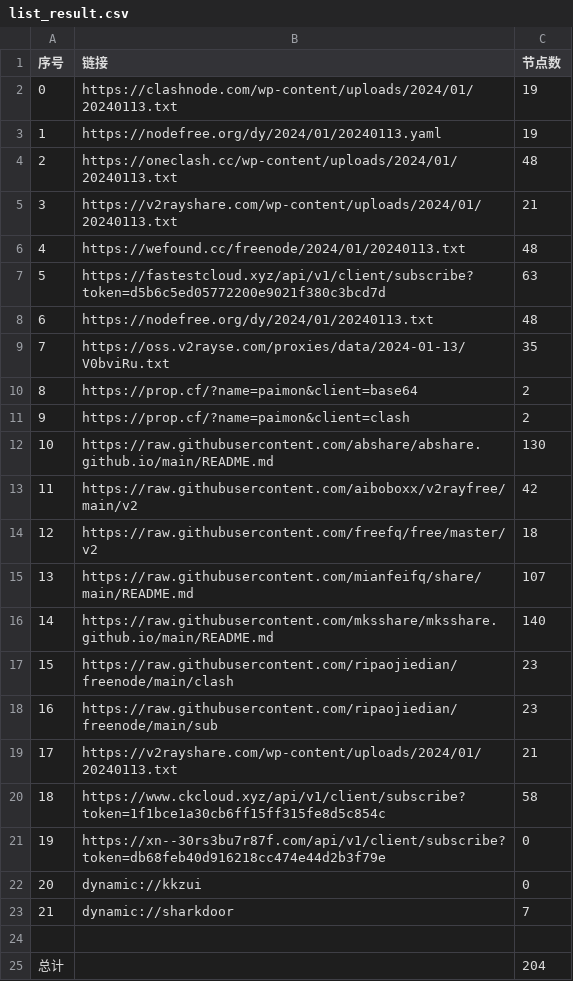
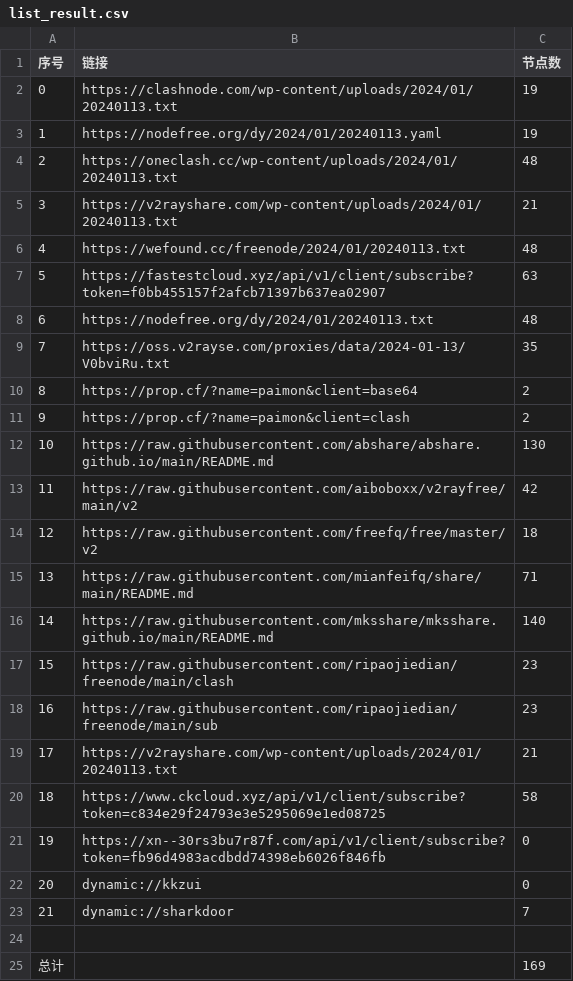
Before and after one commit to yaney01/NoMoreWalls, a CSV file: list_result.csv, drawn as a sheet.

```diff
--- a/list_result.csv
+++ b/list_result.csv
@@ -6,3 +6,3 @@
 4,https://wefound.cc/freenode/2024/01/20240113.txt,48
-5,https://fastestcloud.xyz/api/v1/client/subscribe?token=d5b6c5ed05772200e9021f380c3bcd7d,63
+5,https://fastestcloud.xyz/api/v1/client/subscribe?token=f0bb455157f2afcb71397b637ea02907,63
 6,https://nodefree.org/dy/2024/01/20240113.txt,48
@@ -14,3 +14,3 @@
 12,https://raw.githubusercontent.com/freefq/free/master/v2,18
-13,https://raw.githubusercontent.com/mianfeifq/share/main/README.md,107
+13,https://raw.githubusercontent.com/mianfeifq/share/main/README.md,71
 14,https://raw.githubusercontent.com/mksshare/mksshare.github.io/main/README.md,140
@@ -19,4 +19,4 @@
 17,https://v2rayshare.com/wp-content/uploads/2024/01/20240113.txt,21
-18,https://www.ckcloud.xyz/api/v1/client/subscribe?token=1f1bce1a30cb6ff15ff315fe8d5c854c,58
-19,https://xn--30rs3bu7r87f.com/api/v1/client/subscribe?token=db68feb40d916218cc474e44d2b3f79e,0
+18,https://www.ckcloud.xyz/api/v1/client/subscribe?token=c834e29f24793e3e5295069e1ed08725,58
+19,https://xn--30rs3bu7r87f.com/api/v1/client/subscribe?token=fb96d4983acdbdd74398eb6026f846fb,0
 20,dynamic://kkzui,0
@@ -24,2 +24,2 @@
 
-总计,,204
+总计,,169
```
Also changed, not shown: 11 other files.
